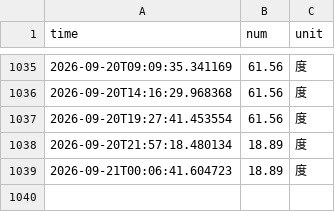
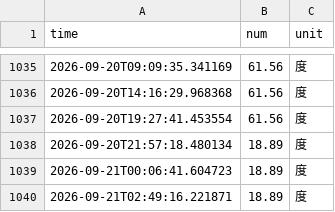
Before and after one commit to HaixLy/nju_electric_monitor, a CSV file: data/electricity_data.csv, drawn as a sheet; only a part is shown, gaps mark what is left out; the diff names each change by its address in the sheet, - before the commit and + after, or states it on an @@ line.

```diff
--- a/data/electricity_data.csv
+++ b/data/electricity_data.csv
+row 1040: 2026-09-21T02:49:16.221871 | 18.89 | 度
```
Also changed, not shown: 4 other files.
